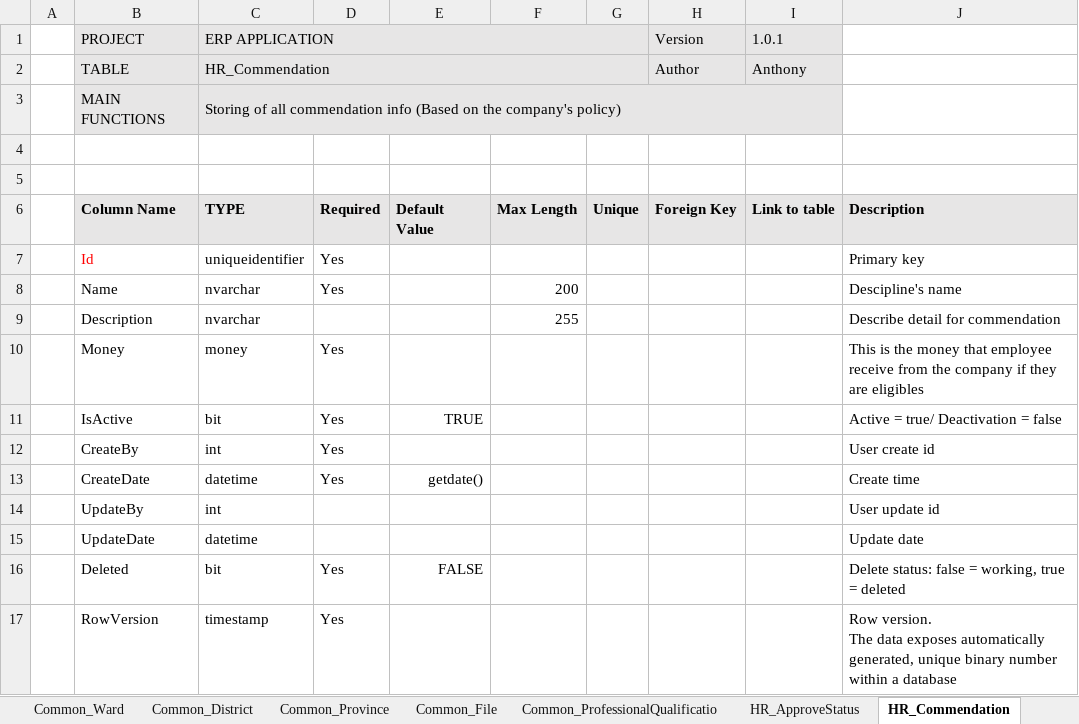
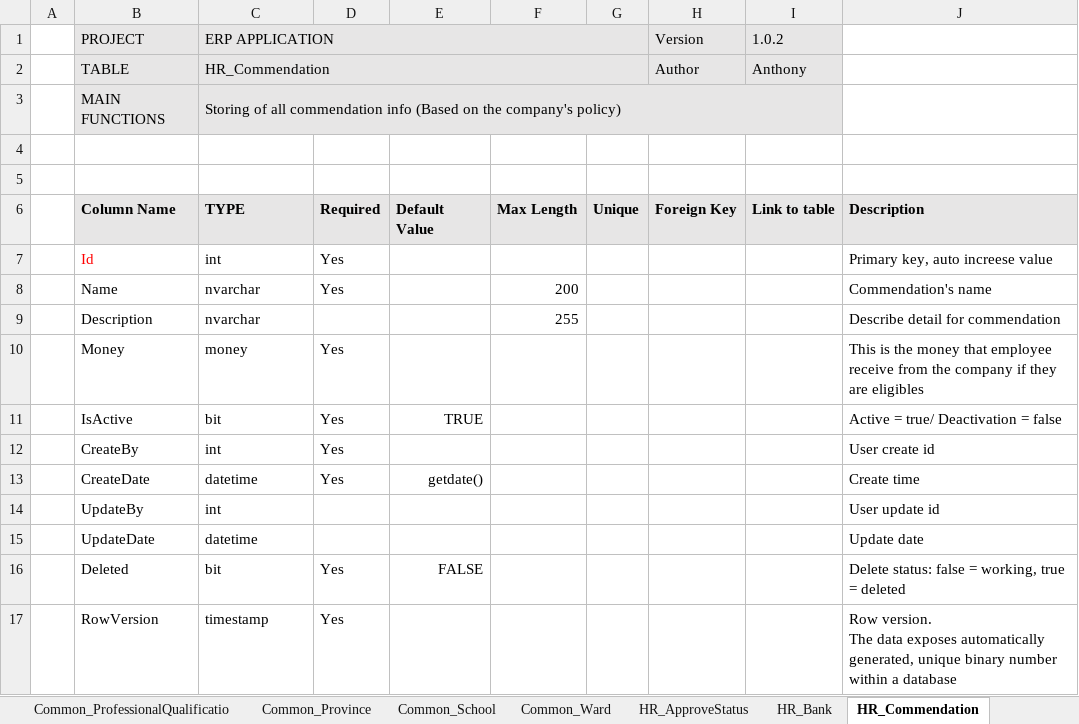
Before and after one commit to dinhhung09138/ERP, an Excel workbook: DatabaseDefination.xlsx, sheet HR_Commendation, drawn as a sheet; values as stored, in another font and other column widths than the file's, no borders; the diff names each change by its address in the sheet, - before the commit and + after, or states it on an @@ line.

```diff
--- a/DatabaseDefination.xlsx (sheet HR_Commendation)
+++ b/DatabaseDefination.xlsx (sheet HR_Commendation)
+sheet tab: Common_School
+sheet tab: HR_Bank
@@ sheet tab order changed: Common_ProfessionalQualificatio | Common_Province | Common_School | Common_Ward | HR_ApproveStatus | HR_Bank | HR_Commendation @@
-I1: 1.0.1
+I1: 1.0.2
-C7 (ERP APPLICATION): uniqueidentifier
+C7 (ERP APPLICATION): int
-J7: Primary key
+J7: Primary key, auto increese value
-J8: Descipline's name
+J8: Commendation's name
```
Also changed, not shown: sheet Summary, sheet HR_ApproveStatus, sheet HR_ContractType, sheet Common_ProfessionalQualificatio, sheet Common_Province, sheet Common_District, 32 more sheets, other sheet tabs.
